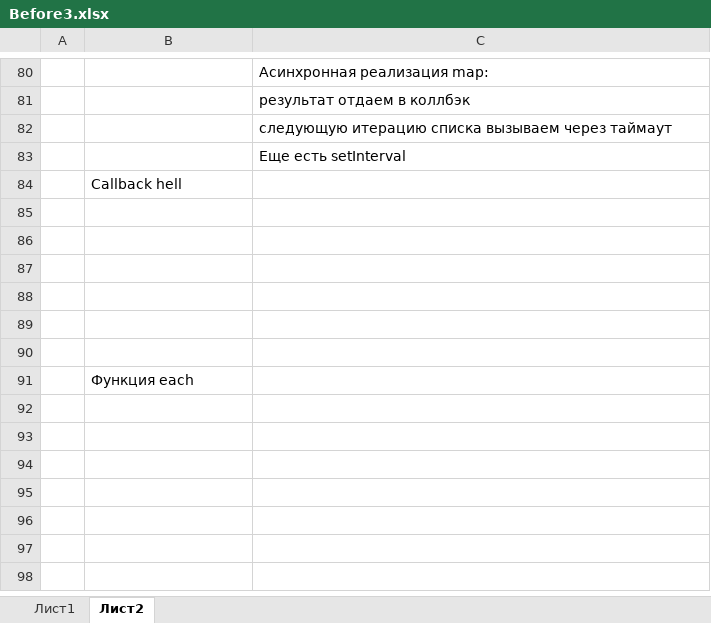
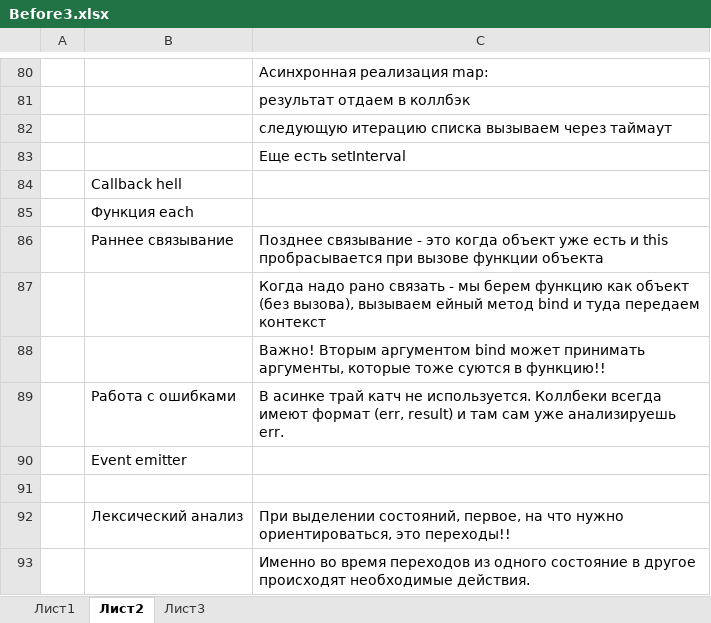
Before and after one commit to ydanilin/joulewatt, an Excel workbook: Before3.xlsx, sheet Лист2, drawn as a sheet; only a part is shown, gaps mark what is left out; values as stored, in another font and other column widths than the file's, no borders; removed rows and columns are numbered as before the commit, all else as after; the diff names each change by its address in the sheet, - before the commit and + after, or states it on an @@ line.

```diff
--- a/Before3.xlsx (sheet Лист2)
+++ b/Before3.xlsx (sheet Лист2)
+sheet tab: Лист3
@@ row 91 moved to row 85: Функция each @@
+row 86:  | Раннее связывание | Позднее связывание - это когда объект уже есть и this пробрасывается при вызове функции объекта
+row 87:  |  | Когда надо рано связать - мы берем функцию как объект (без вызова), вызываем ейный метод bind и туда передаем контекст
+row 88:  |  | Важно! Вторым аргументом bind может принимать аргументы, которые тоже суются в функцию!!
+row 89:  | Работа с ошибками | В асинке трай катч не используется. Коллбеки всегда имеют формат (err, result) и там сам уже анализируешь err.
+row 90:  | Event emitter
-row 92: (empty)
+row 92:  | Лексический анализ | При выделении состояний, первое, на что нужно ориентироваться, это переходы!!
-C93: (empty)
+C93: Именно во время переходов из одного состояние в другое происходят необходимые действия.
-row 88: (empty)
-row 89: (empty)
-row 90: (empty)
```
Also changed, not shown: sheet Лист1.
